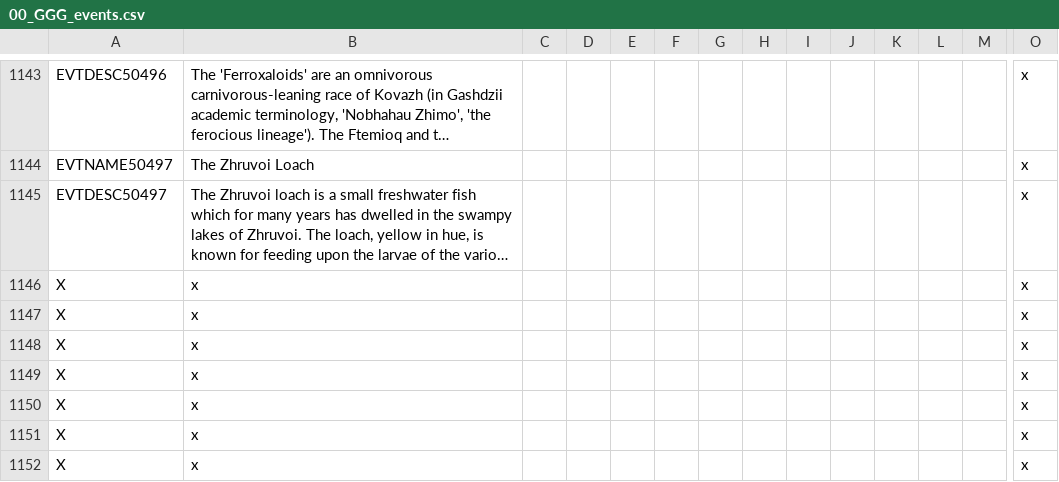
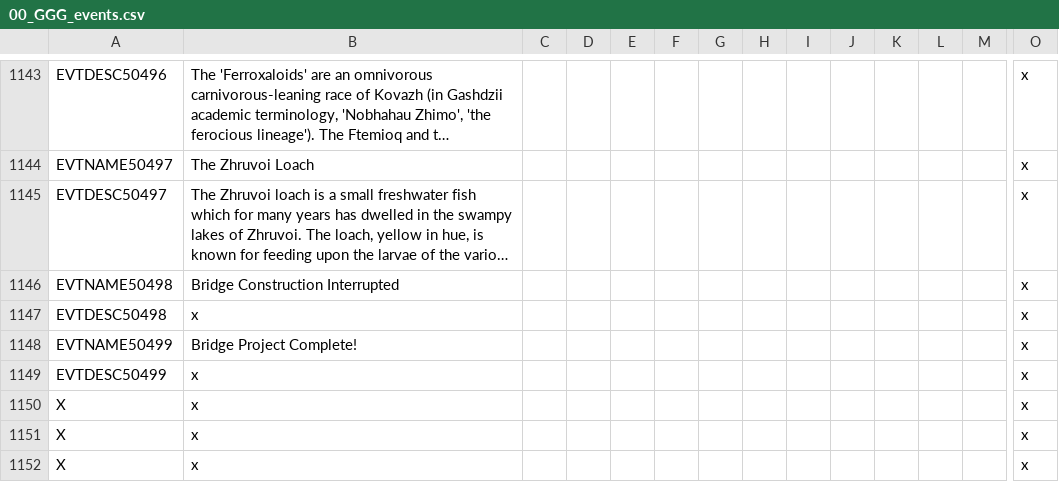
Before and after one commit to Gubelio/GGG, a CSV file: GGG/localisation/00_GGG_events.csv, drawn as a sheet; only a part is shown, gaps mark what is left out; long unchanged cells end in …; removed rows and columns are numbered as before the commit, all else as after; rows hold the shown columns only; the diff names each change by its address in the sheet, - before the commit and + after, or states it on an @@ line.

```diff
--- a/GGG/localisation/00_GGG_events.csv
+++ b/GGG/localisation/00_GGG_events.csv
-row 1146: X | x |  |  |  |  |  |  |  |  |  |  |  | x
-row 1147: X | x |  |  |  |  |  |  |  |  |  |  |  | x
+row 1146: EVTNAME50498 | Bridge Construction Interrupted |  |  |  |  |  |  |  |  |  |  |  | x
-A1147: X
+A1147: EVTDESC50498
+row 1148: EVTNAME50499 | Bridge Project Complete! |  |  |  |  |  |  |  |  |  |  |  | x
-A1149: X
+A1149: EVTDESC50499
```
Also changed, not shown: GGG/localisation/00_GGG_decisions.csv, GGG/localisation/00_GGG_misc2.csv, 3 other files.
